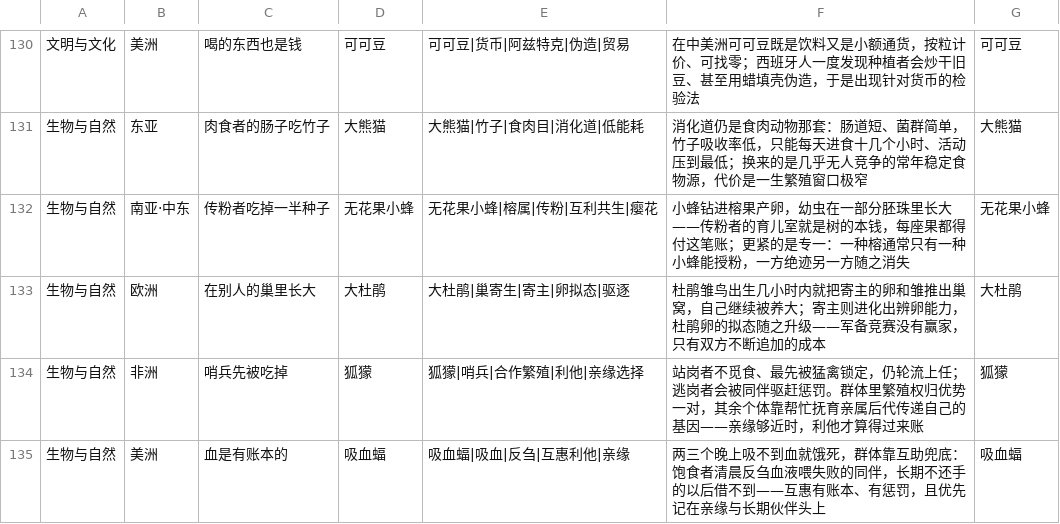
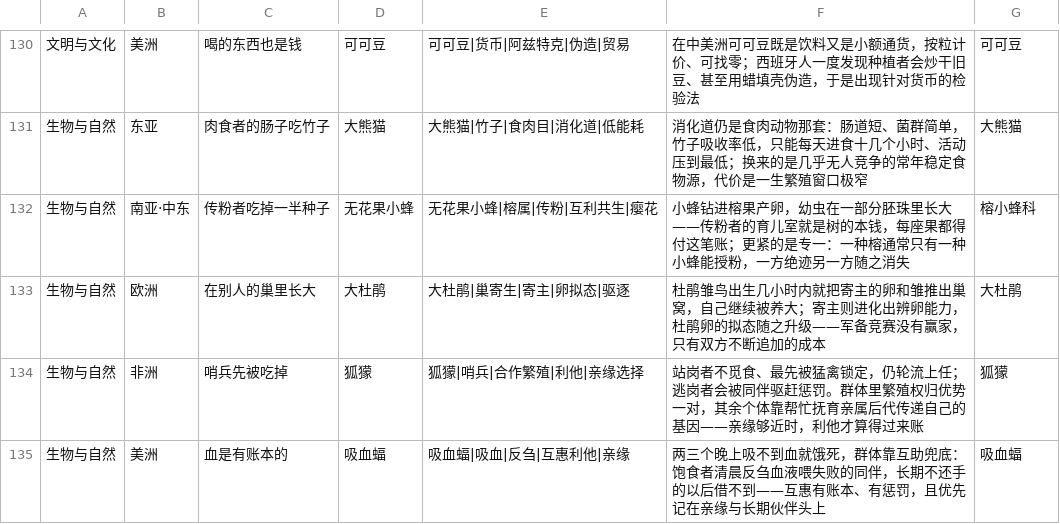
Before and after one commit to Hustrookies/wiki_bot, a TSV file: data/queue.tsv, drawn as a sheet; only a part is shown, gaps mark what is left out; the diff covers the shown part only.

```diff
--- a/data/queue.tsv
+++ b/data/queue.tsv
@@ -131,3 +131,3 @@
 生物与自然	东亚	肉食者的肠子吃竹子	大熊猫	大熊猫|竹子|食肉目|消化道|低能耗	消化道仍是食肉动物那套：肠道短、菌群简单，竹子吸收率低，只能每天进食十几个小时、活动压到最低；换来的是几乎无人竞争的常年稳定食物源，代价是一生繁殖窗口极窄	大熊猫
-生物与自然	南亚·中东	传粉者吃掉一半种子	无花果小蜂	无花果小蜂|榕属|传粉|互利共生|瘿花	小蜂钻进榕果产卵，幼虫在一部分胚珠里长大——传粉者的育儿室就是树的本钱，每座果都得付这笔账；更紧的是专一：一种榕通常只有一种小蜂能授粉，一方绝迹另一方随之消失	无花果小蜂
+生物与自然	南亚·中东	传粉者吃掉一半种子	无花果小蜂	无花果小蜂|榕属|传粉|互利共生|瘿花	小蜂钻进榕果产卵，幼虫在一部分胚珠里长大——传粉者的育儿室就是树的本钱，每座果都得付这笔账；更紧的是专一：一种榕通常只有一种小蜂能授粉，一方绝迹另一方随之消失	榕小蜂科
 生物与自然	欧洲	在别人的巢里长大	大杜鹃	大杜鹃|巢寄生|寄主|卵拟态|驱逐	杜鹃雏鸟出生几小时内就把寄主的卵和雏推出巢窝，自己继续被养大；寄主则进化出辨卵能力，杜鹃卵的拟态随之升级——军备竞赛没有赢家，只有双方不断追加的成本	大杜鹃
```
Also changed, not shown: 19 edited cells elsewhere in this file, 1 other file.
